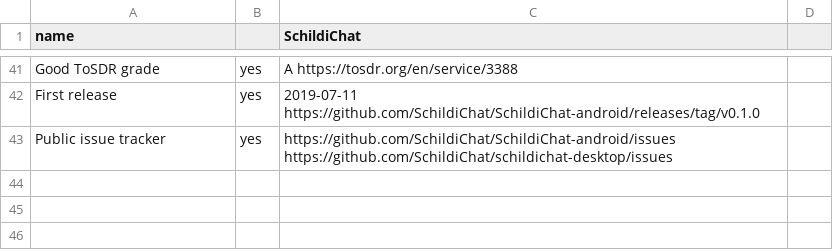
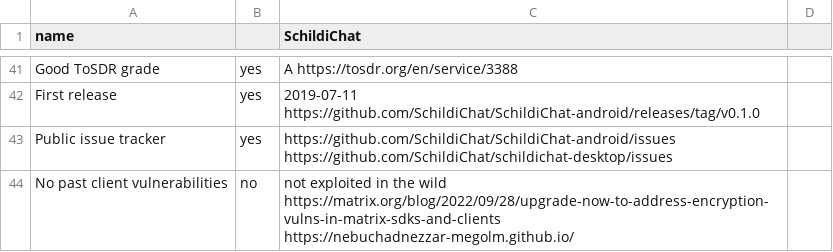
Before and after one commit to bkil/secuchart, a CSV file: data/schildichat.csv, drawn as a sheet; only a part is shown, gaps mark what is left out; the diff names each change by its address in the sheet, - before the commit and + after, or states it on an @@ line.

Commit message:
matrix, schildichat: add latest E2EE vulnerabilities in matrix-sdks

```diff
--- a/data/schildichat.csv
+++ b/data/schildichat.csv
+row 44: No past client vulnerabilities | no | not exploited in the wild https://matrix.org/blog/2022/09/28/upgrade-now-to-address-encryption-vulns-in-matrix-sdks-and-clients https://nebuchadnezzar-megolm.github.io/
```
Also changed, not shown: data/matrix.csv.
